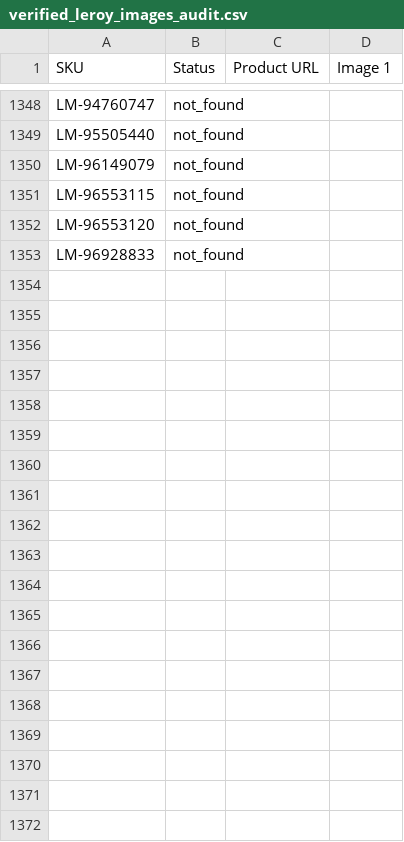
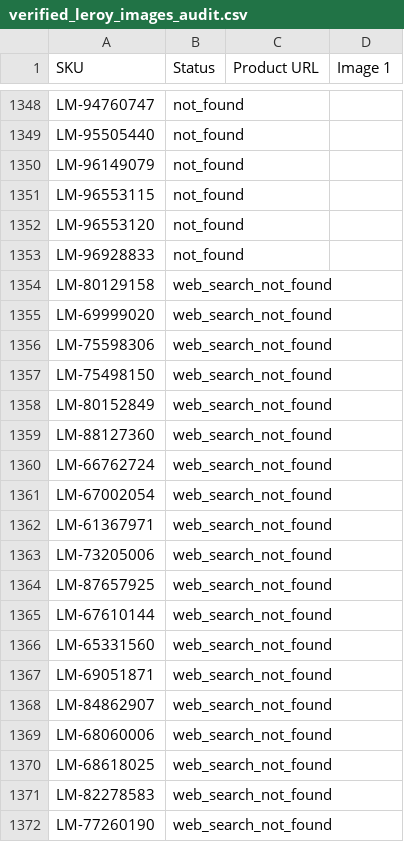
Before and after one commit to nuancedegreg-blip/Sumup-images, a CSV file: verified_leroy_images_audit.csv, drawn as a sheet; only a part is shown, gaps mark what is left out; the diff covers the shown part only.

```diff
--- a/verified_leroy_images_audit.csv
+++ b/verified_leroy_images_audit.csv
@@ -1353 +1353,20 @@ LM-96553120,not_found,,
 LM-96928833,not_found,,
+LM-80129158,web_search_not_found,,
+LM-69999020,web_search_not_found,,
+LM-75598306,web_search_not_found,,
+LM-75498150,web_search_not_found,,
+LM-80152849,web_search_not_found,,
+LM-88127360,web_search_not_found,,
+LM-66762724,web_search_not_found,,
+LM-67002054,web_search_not_found,,
+LM-61367971,web_search_not_found,,
+LM-73205006,web_search_not_found,,
+LM-87657925,web_search_not_found,,
+LM-67610144,web_search_not_found,,
+LM-65331560,web_search_not_found,,
+LM-69051871,web_search_not_found,,
+LM-84862907,web_search_not_found,,
+LM-68060006,web_search_not_found,,
+LM-68618025,web_search_not_found,,
+LM-82278583,web_search_not_found,,
+LM-77260190,web_search_not_found,,
```
Also changed, not shown: 81 added rows elsewhere in this file, 1 other file.
